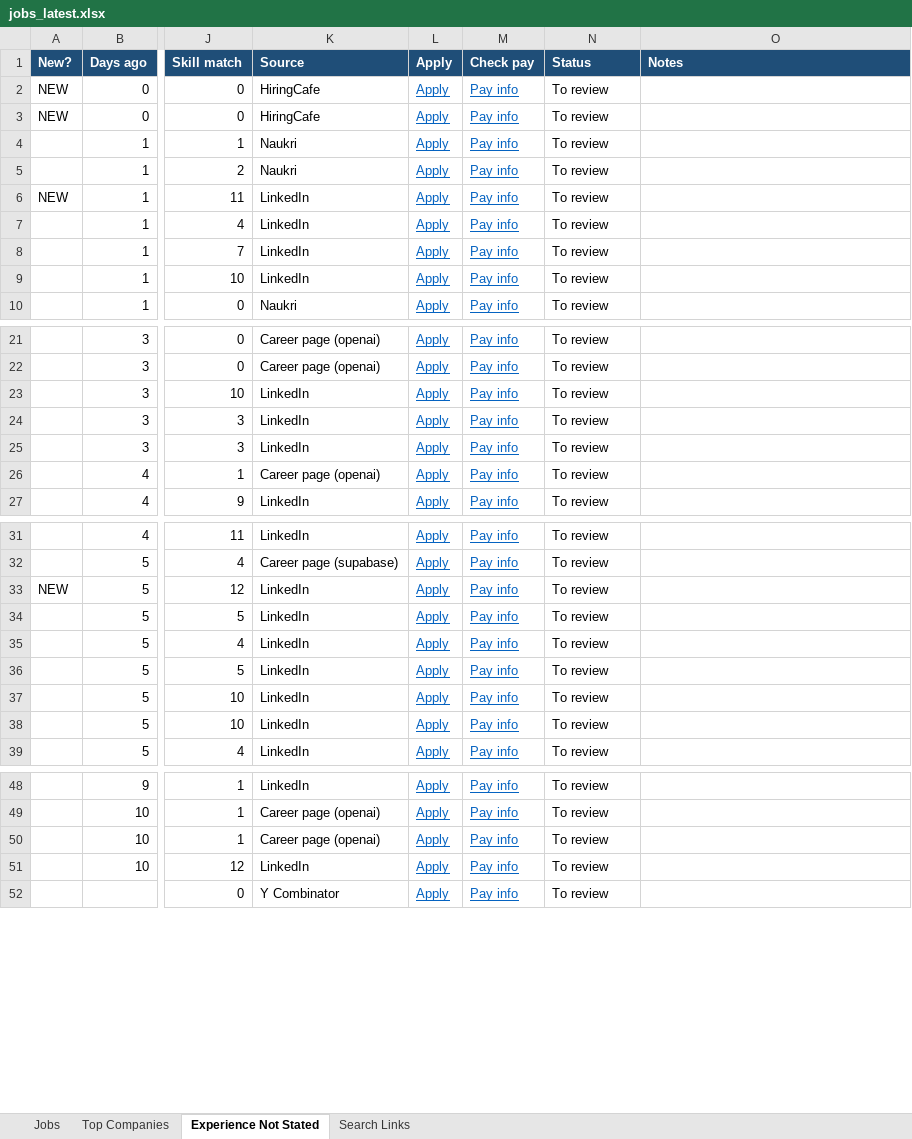
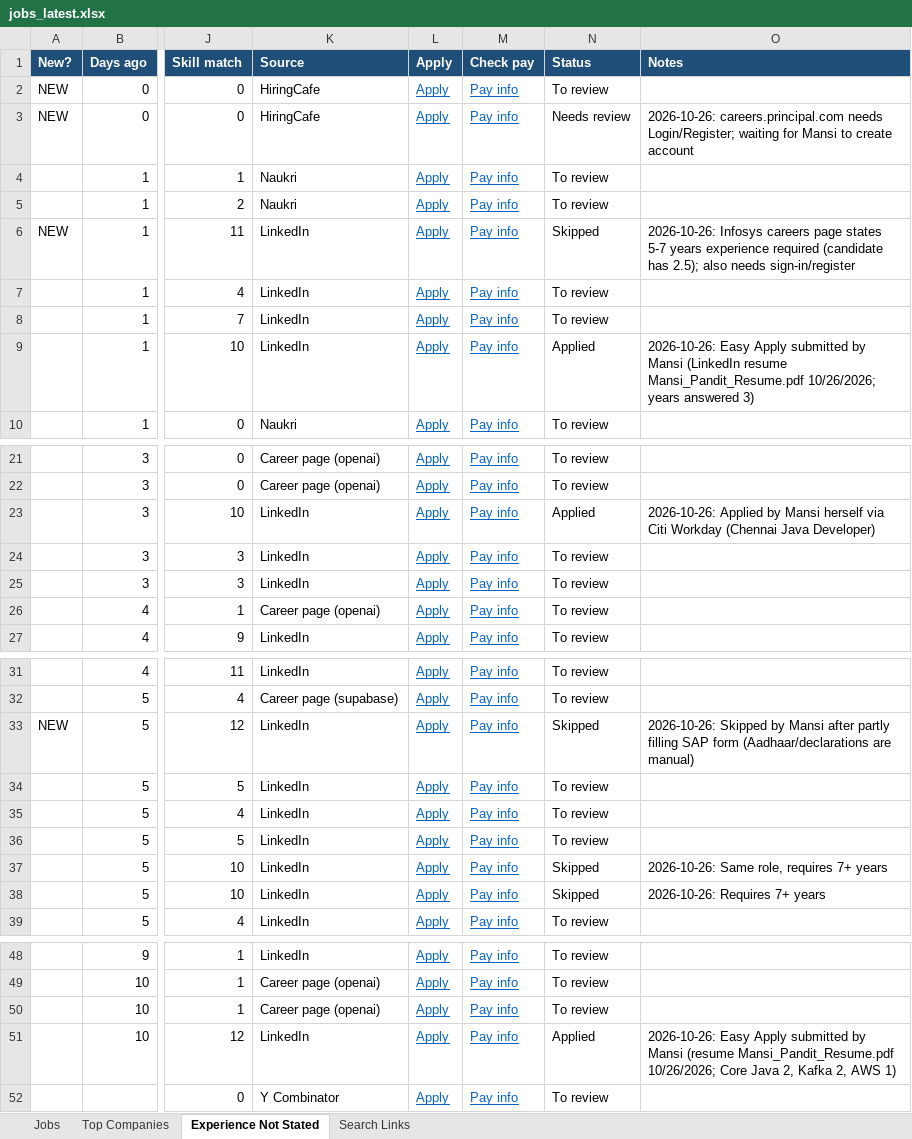
Before and after one commit to mansi2024/job-finder, an Excel workbook: output/jobs_latest.xlsx, sheet Experience Not Stated, drawn as a sheet; only a part is shown, gaps mark what is left out; values as stored, in another font and other column widths than the file's, no borders; the diff names each change by its address in the sheet, - before the commit and + after, or states it on an @@ line.

```diff
--- a/output/jobs_latest.xlsx (sheet Experience Not Stated)
+++ b/output/jobs_latest.xlsx (sheet Experience Not Stated)
-N3 (Status): To review
+N3 (Status): Needs review
-O3 (Notes): (empty)
+O3 (Notes): 2026-10-26: careers.principal.com needs Login/Register; waiting for Mansi to create account
-N6 (Status): To review
+N6 (Status): Skipped
-O6 (Notes): (empty)
+O6 (Notes): 2026-10-26: Infosys careers page states 5-7 years experience required (candidate has 2.5); also needs sign-in/register
-N9 (Status): To review
+N9 (Status): Applied
-O9 (Notes): (empty)
+O9 (Notes): 2026-10-26: Easy Apply submitted by Mansi (LinkedIn resume Mansi_Pandit_Resume.pdf 10/26/2026; years answered 3)
-N23 (Status): To review
+N23 (Status): Applied
-O23 (Notes): (empty)
+O23 (Notes): 2026-10-26: Applied by Mansi herself via Citi Workday (Chennai Java Developer)
-N33 (Status): To review
+N33 (Status): Skipped
-O33 (Notes): (empty)
+O33 (Notes): 2026-10-26: Skipped by Mansi after partly filling SAP form (Aadhaar/declarations are manual)
-N37:N38 (Status): To review
+N37:N38 (Status): Skipped
-O37 (Notes): (empty)
+O37 (Notes): 2026-10-26: Same role, requires 7+ years
-O38 (Notes): (empty)
+O38 (Notes): 2026-10-26: Requires 7+ years
-N51 (Status): To review
+N51 (Status): Applied
-O51 (Notes): (empty)
+O51 (Notes): 2026-10-26: Easy Apply submitted by Mansi (resume Mansi_Pandit_Resume.pdf 10/26/2026; Core Java 2, Kafka 2, AWS 1)
```
Also changed, not shown: sheet Jobs, sheet Top Companies, 3 other files.
